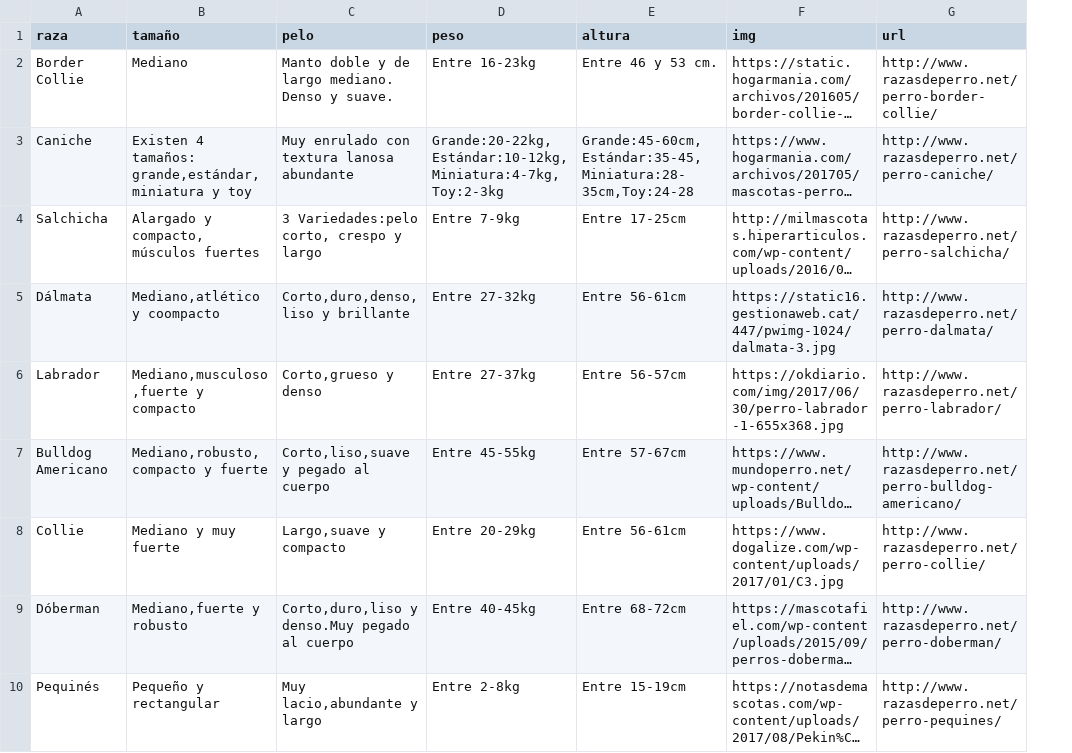
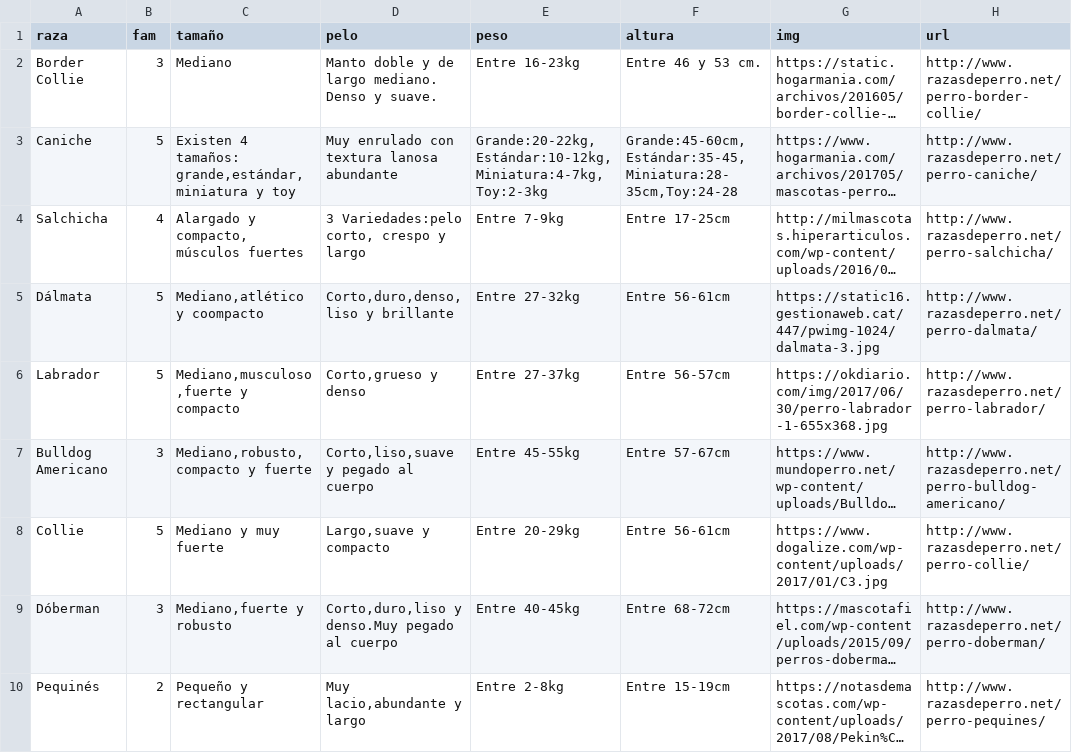
Before and after one commit to ManuMani/Clase_10, a CSV file: data/top-20.csv, drawn as a sheet; only a part is shown; long unchanged cells end in …; the diff names each change by its address in the sheet, - before the commit and + after, or states it on an @@ line.

Commit message:
Update top-20.csv

```diff
--- a/data/top-20.csv
+++ b/data/top-20.csv
+column B (fam), rows 2-10: 3 | 5 | 4 | 5 | 5 | 3 | 5 | 3 | 2
```
